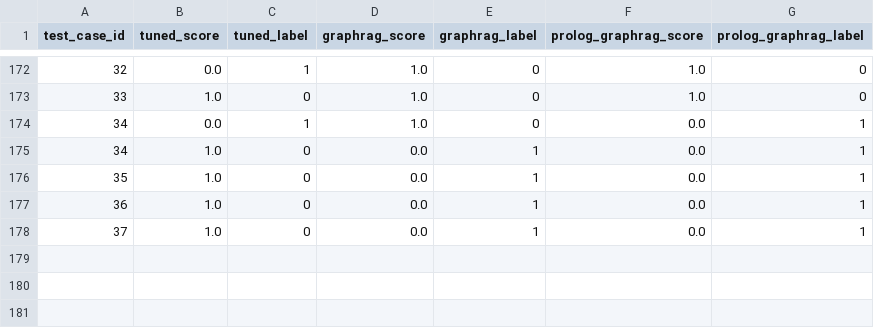
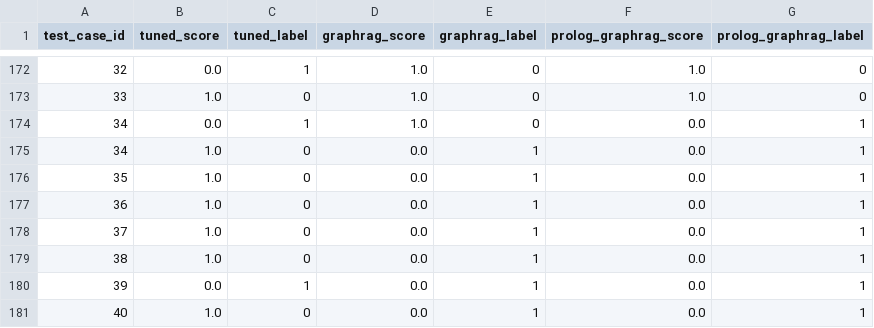
Before and after one commit to fccdelcampo/thesis, a CSV file: hallucination_evaluation_results/ai2_arc_scores.csv, drawn as a sheet; only a part is shown, gaps mark what is left out; the diff names each change by its address in the sheet, - before the commit and + after, or states it on an @@ line.

Commit message:
rename option to choice to reduce protected system predicate in SWI-Prolog `option/2`

```diff
--- a/hallucination_evaluation_results/ai2_arc_scores.csv
+++ b/hallucination_evaluation_results/ai2_arc_scores.csv
+row 179: 38 | 1.0 | 0 | 0.0 | 1 | 0.0 | 1
+row 180: 39 | 0.0 | 1 | 0.0 | 1 | 0.0 | 1
+row 181: 40 | 1.0 | 0 | 0.0 | 1 | 0.0 | 1
```
Also changed, not shown: 7 other files.
